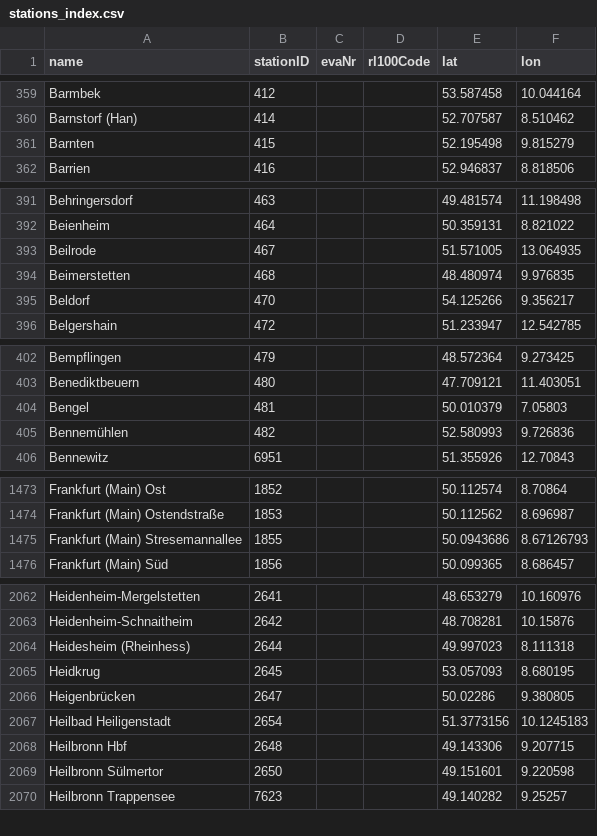
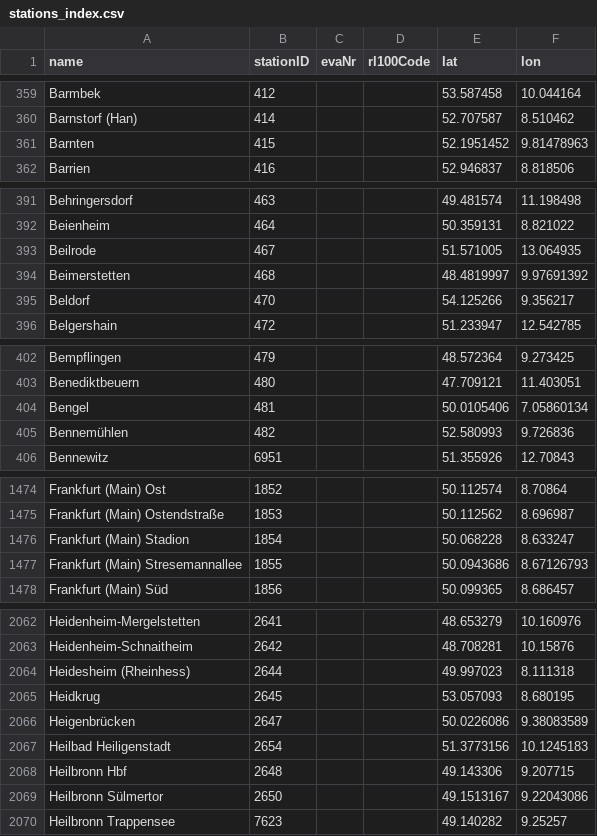
Before and after one commit to Whatisthisname/Deutsche-Bahn-Digital-Twin, a CSV file: station_cache/stations_index.csv, drawn as a sheet; only a part is shown, gaps mark what is left out; the diff covers the shown part only.

```diff
--- a/station_cache/stations_index.csv
+++ b/station_cache/stations_index.csv
@@ -360,3 +360,3 @@ Barmbek,412,,,53.587458,10.044164
 Barnstorf (Han),414,,,52.707587,8.510462
-Barnten,415,,,52.195498,9.815279
+Barnten,415,,,52.1951452,9.81478963
 Barrien,416,,,52.946837,8.818506
@@ -393,3 +393,3 @@ Beienheim,464,,,50.359131,8.821022
 Beilrode,467,,,51.571005,13.064935
-Beimerstetten,468,,,48.480974,9.976835
+Beimerstetten,468,,,48.4819997,9.97691392
 Beldorf,470,,,54.125266,9.356217
@@ -403,3 +403,3 @@ Bempflingen,479,,,48.572364,9.273425
 Benediktbeuern,480,,,47.709121,11.403051
-Bengel,481,,,50.010379,7.05803
+Bengel,481,,,50.0105406,7.05860134
 Bennemühlen,482,,,52.580993,9.726836
@@ -1474,2 +1475,3 @@ Frankfurt (Main) Ost,1852,,,50.112574,8.70864
 Frankfurt (Main) Ostendstraße,1853,,,50.112562,8.696987
+Frankfurt (Main) Stadion,1854,,,50.068228,8.633247
 Frankfurt (Main) Stresemannallee,1855,,,50.0943686,8.67126793
@@ -2065,6 +2065,6 @@ Heidesheim (Rheinhess),2644,,,49.997023,8.111318
 Heidkrug,2645,,,53.057093,8.680195
-Heigenbrücken,2647,,,50.02286,9.380805
+Heigenbrücken,2647,,,50.0226086,9.38083589
 Heilbad Heiligenstadt,2654,,,51.3773156,10.1245183
 Heilbronn Hbf,2648,,,49.143306,9.207715
-Heilbronn Sülmertor,2650,,,49.151601,9.220598
+Heilbronn Sülmertor,2650,,,49.1513167,9.22043086
 Heilbronn Trappensee,7623,,,49.140282,9.25257
```
Also changed, not shown: 6 added rows, 7 removed rows and 30 edited cells elsewhere in this file, 15 other files.
